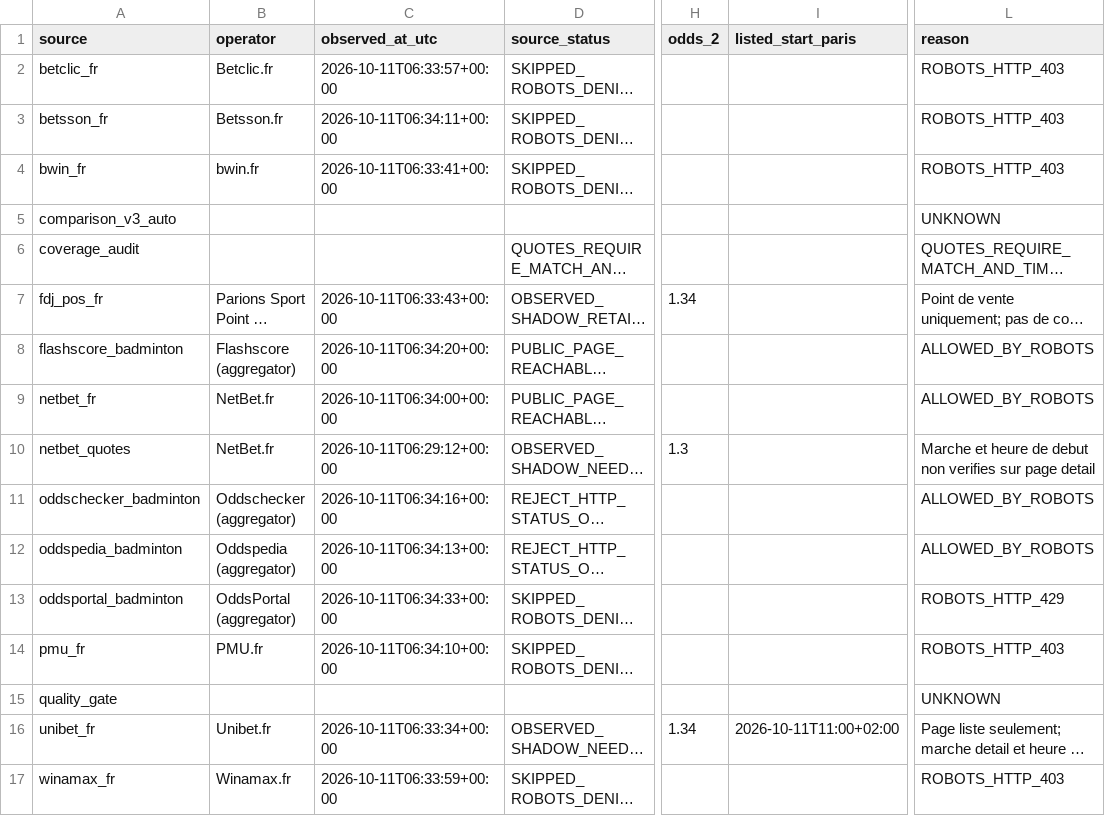
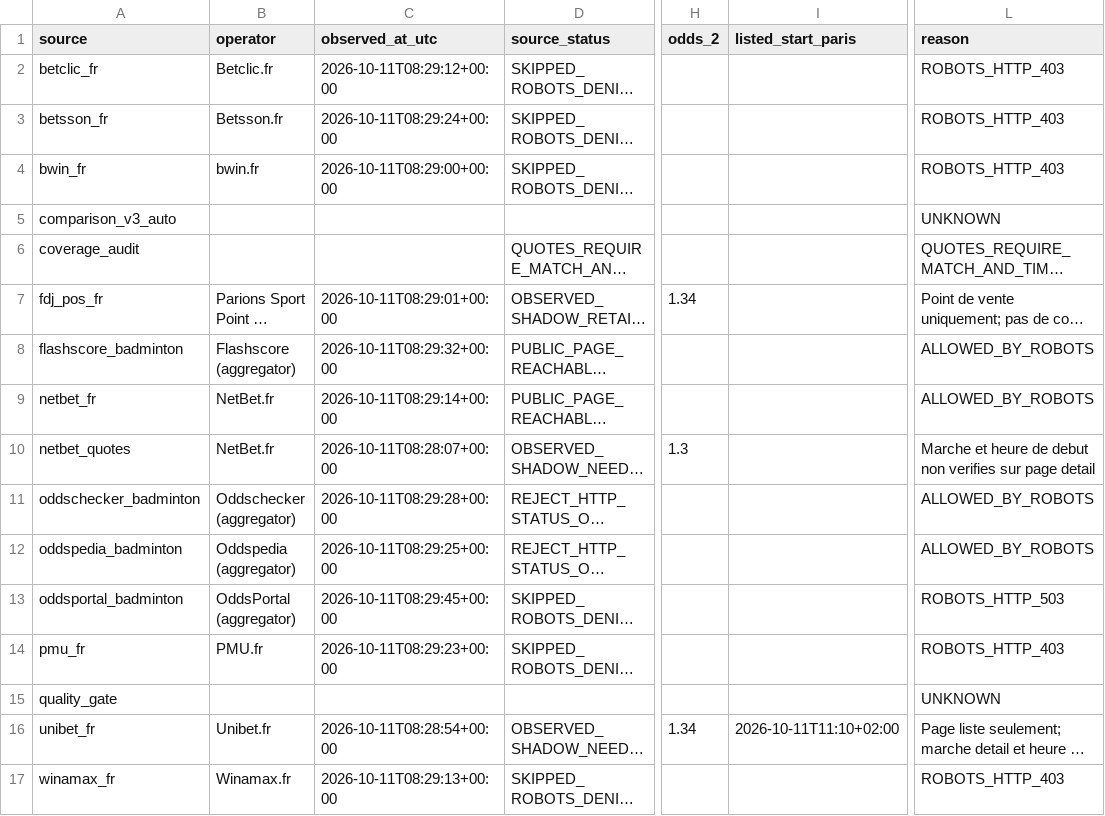
Before and after one commit to berangerbeato-cmd/badminton-lab, a CSV file: data/odds_shadow/quote_diagnostics.csv, drawn as a sheet; only a part is shown, gaps mark what is left out; long unchanged cells end in …; the diff names each change by its address in the sheet, - before the commit and + after, or states it on an @@ line.

```diff
--- a/data/odds_shadow/quote_diagnostics.csv
+++ b/data/odds_shadow/quote_diagnostics.csv
-C2 (observed_at_utc): 2026-10-11T06:33:57+00:00
+C2 (observed_at_utc): 2026-10-11T08:29:12+00:00
-C3 (observed_at_utc): 2026-10-11T06:34:11+00:00
+C3 (observed_at_utc): 2026-10-11T08:29:24+00:00
-C4 (observed_at_utc): 2026-10-11T06:33:41+00:00
+C4 (observed_at_utc): 2026-10-11T08:29:00+00:00
-C7 (observed_at_utc): 2026-10-11T06:33:43+00:00
+C7 (observed_at_utc): 2026-10-11T08:29:01+00:00
-C8 (observed_at_utc): 2026-10-11T06:34:20+00:00
+C8 (observed_at_utc): 2026-10-11T08:29:32+00:00
-C9 (observed_at_utc): 2026-10-11T06:34:00+00:00
+C9 (observed_at_utc): 2026-10-11T08:29:14+00:00
-C10 (observed_at_utc): 2026-10-11T06:29:12+00:00
+C10 (observed_at_utc): 2026-10-11T08:28:07+00:00
-C11 (observed_at_utc): 2026-10-11T06:34:16+00:00
+C11 (observed_at_utc): 2026-10-11T08:29:28+00:00
-C12 (observed_at_utc): 2026-10-11T06:34:13+00:00
+C12 (observed_at_utc): 2026-10-11T08:29:25+00:00
-C13 (observed_at_utc): 2026-10-11T06:34:33+00:00
+C13 (observed_at_utc): 2026-10-11T08:29:45+00:00
-L13 (reason): ROBOTS_HTTP_429
+L13 (reason): ROBOTS_HTTP_503
-C14 (observed_at_utc): 2026-10-11T06:34:10+00:00
+C14 (observed_at_utc): 2026-10-11T08:29:23+00:00
-C16 (observed_at_utc): 2026-10-11T06:33:34+00:00
+C16 (observed_at_utc): 2026-10-11T08:28:54+00:00
-I16 (listed_start_paris): 2026-10-11T11:00+02:00
+I16 (listed_start_paris): 2026-10-11T11:10+02:00
-C17 (observed_at_utc): 2026-10-11T06:33:59+00:00
+C17 (observed_at_utc): 2026-10-11T08:29:13+00:00
```
Also changed, not shown: 37 other files.
